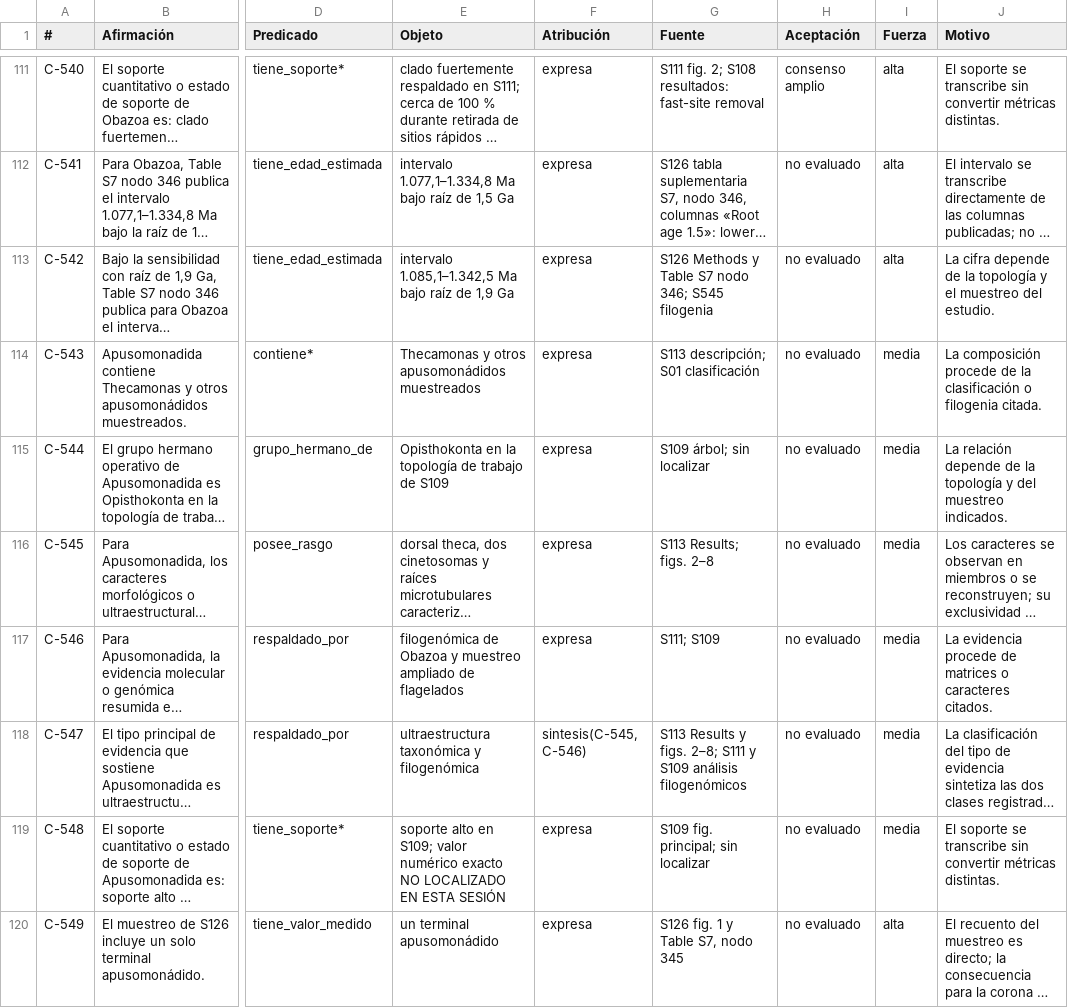
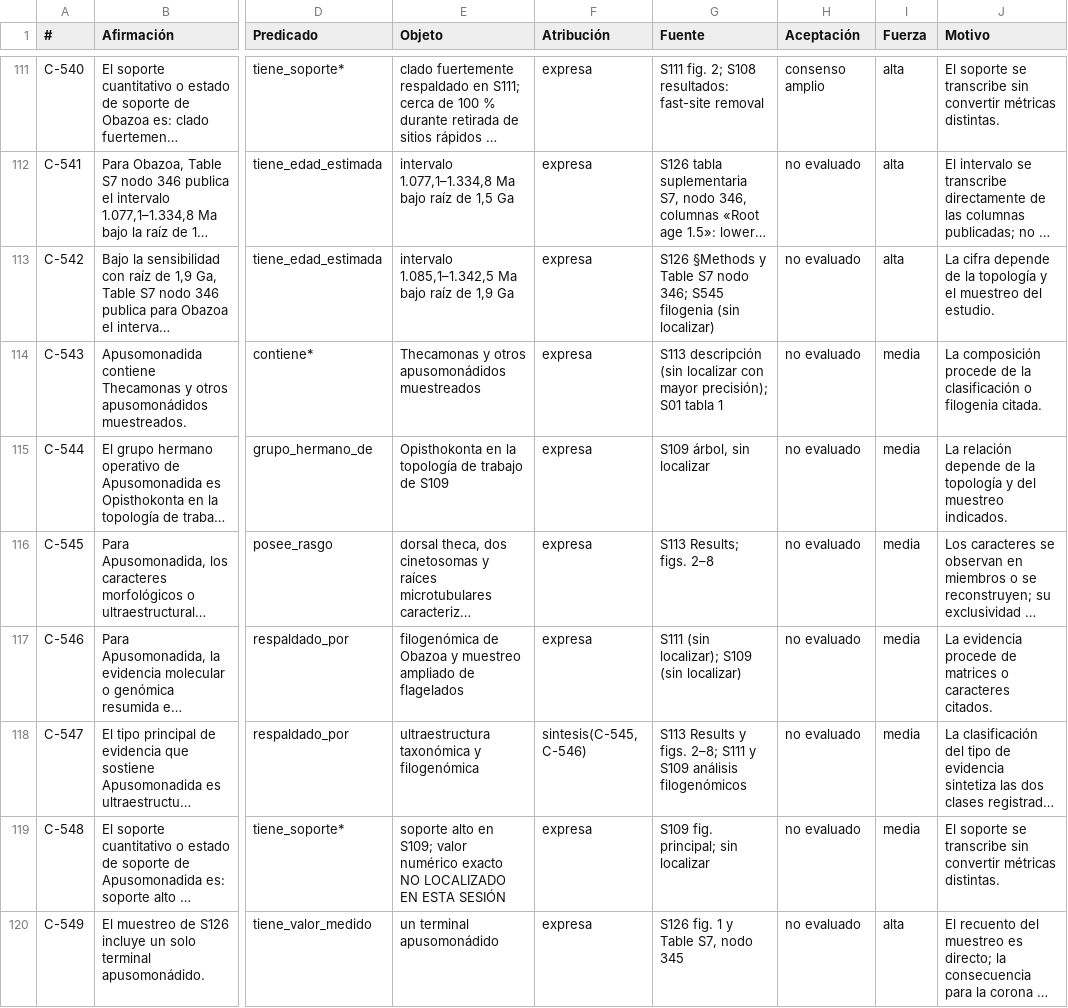
Before and after one commit to santiqwerty1/corredor-eukaryota-holozoa, a CSV file: data/afirmaciones/04.csv, drawn as a sheet; only a part is shown, gaps mark what is left out; long unchanged cells end in …; the diff covers the shown part only; the diff names each change by its address in the sheet, - before the commit and + after, or states it on an @@ line.

```diff
--- a/data/afirmaciones/04.csv
+++ b/data/afirmaciones/04.csv
-G113 (Fuente): S126 Methods y Table S7 nodo 346; S545 filogenia
+G113 (Fuente): S126 §Methods y Table S7 nodo 346; S545 filogenia (sin localizar)
-G114 (Fuente): S113 descripción; S01 clasificación
+G114 (Fuente): S113 descripción (sin localizar con mayor precisión); S01 tabla 1
-G115 (Fuente): S109 árbol; sin localizar
+G115 (Fuente): S109 árbol, sin localizar
-G117 (Fuente): S111; S109
+G117 (Fuente): S111 (sin localizar); S109 (sin localizar)
```
Also changed, not shown: 61 edited cells elsewhere in this file, data/afirmaciones/09.csv, data/afirmaciones/10.csv, 17 other files.
